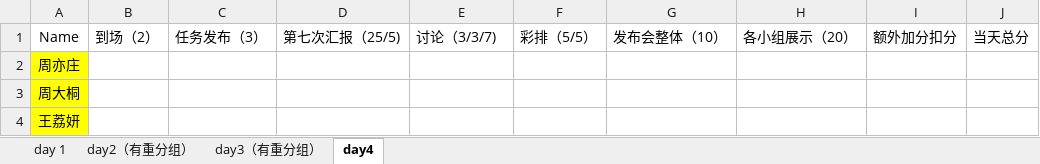
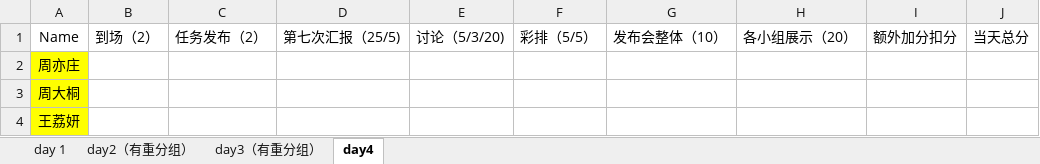
Before and after one commit to lanvana/2015-Tsinghua-XLP-CDT, an Excel workbook: Docs/计分组/2015-THU-计分表.xlsx, sheet day4, drawn as a sheet; only a part is shown; values as stored, in another font and other column widths than the file's, no borders; the diff names each change by its address in the sheet, - before the commit and + after, or states it on an @@ line.

```diff
--- a/Docs/计分组/2015-THU-计分表.xlsx (sheet day4)
+++ b/Docs/计分组/2015-THU-计分表.xlsx (sheet day4)
-C1: 任务发布（3）
+C1: 任务发布（2）
-E1: 讨论（3/3/7)
+E1: 讨论（5/3/20)
```
Also changed, not shown: sheet day2（有重分组）, sheet day 1, sheet day3（有重分组）, Admin/2015-TH-XLP-流程及计分规则.xlsx, 1 other file.
